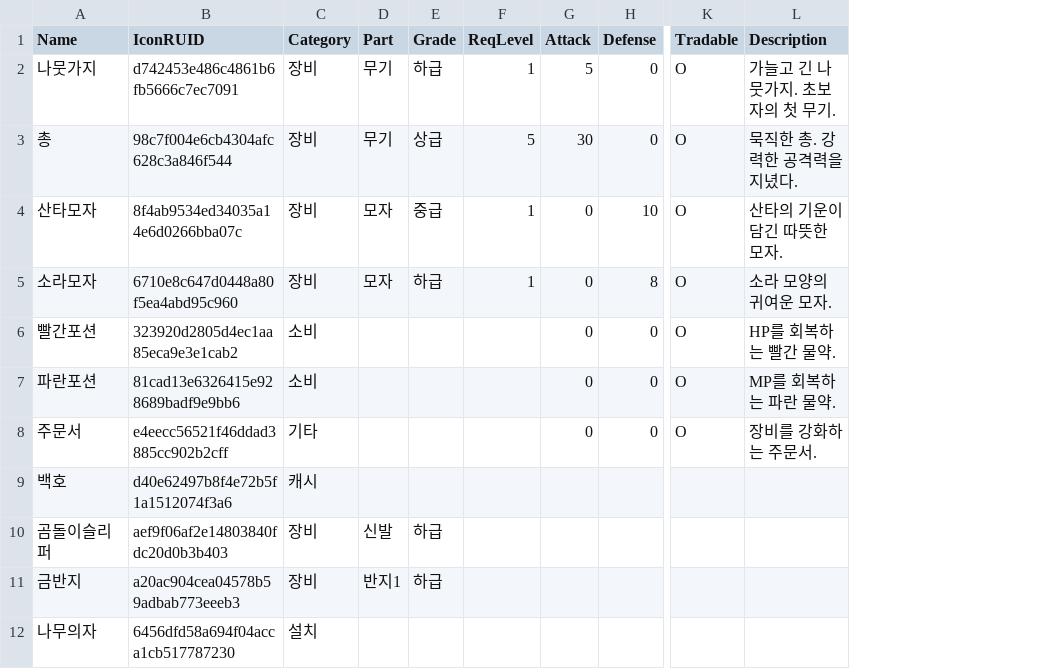
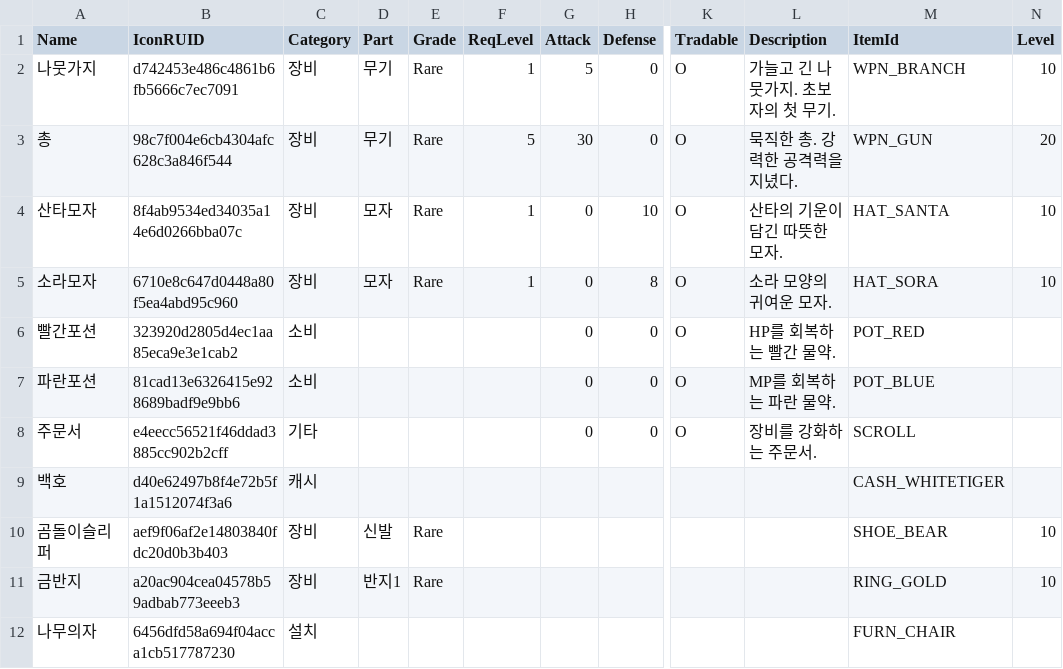
Before and after one commit to gunhyeok0803/Maple_World, a CSV file: RootDesk/MyDesk/Data/UserItemDataSet.csv, drawn as a sheet; only a part is shown, gaps mark what is left out; the diff names each change by its address in the sheet, - before the commit and + after, or states it on an @@ line.

```diff
--- a/RootDesk/MyDesk/Data/UserItemDataSet.csv
+++ b/RootDesk/MyDesk/Data/UserItemDataSet.csv
+column M (ItemId), rows 2-12: WPN_BRANCH | WPN_GUN | HAT_SANTA | HAT_SORA | POT_RED | POT_BLUE | SCROLL | CASH_WHITETIGER | SHOE_BEAR | RING_GOLD | FURN_CHAIR
+column N (Level), rows 2-11: 10 | 20 | 10 | 10 |  |  |  |  | 10 | 10
-E2 (Grade): 하급
+E2 (Grade): Rare
-E3 (Grade): 상급
+E3 (Grade): Rare
-E4 (Grade): 중급
+E4 (Grade): Rare
-E5 (Grade): 하급
+E5 (Grade): Rare
-E10:E11 (Grade): 하급
+E10:E11 (Grade): Rare
```
Also changed, not shown: 1 other file.
